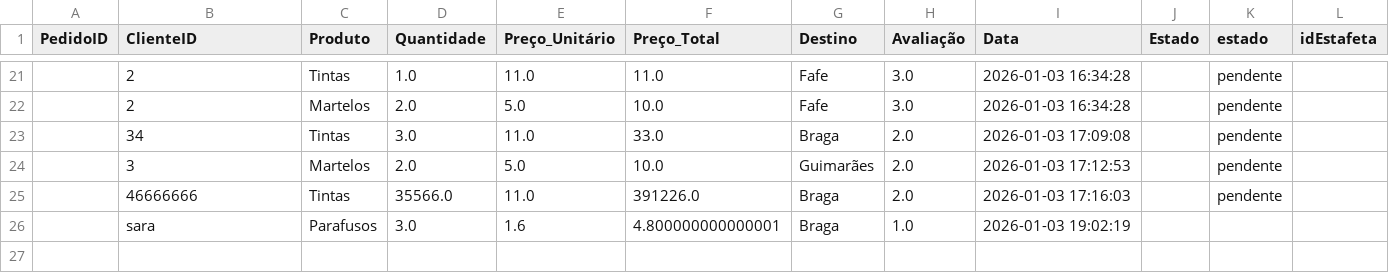
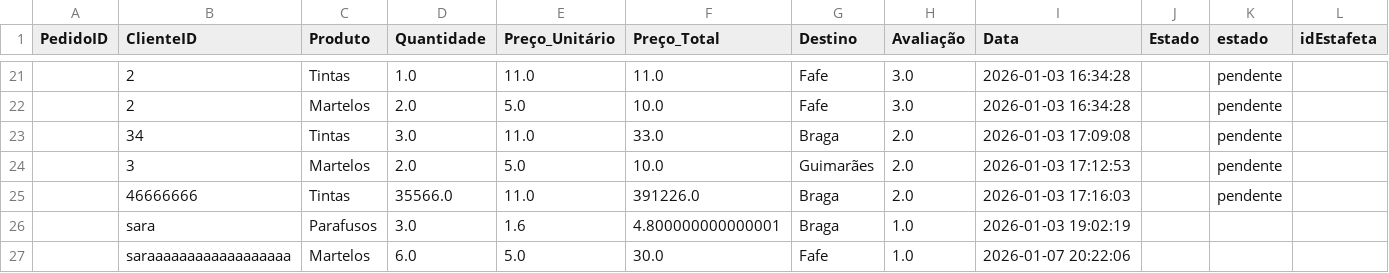
Before and after one commit to alexafrederico-ctrl/PlataformaGestao_Servicos, a CSV file: trabalhosIndividuais/pedidos.csv, drawn as a sheet; only a part is shown, gaps mark what is left out; the diff names each change by its address in the sheet, - before the commit and + after, or states it on an @@ line.

Commit message:
fix: eventos_pedidos

```diff
--- a/trabalhosIndividuais/pedidos.csv
+++ b/trabalhosIndividuais/pedidos.csv
+row 27:  | saraaaaaaaaaaaaaaaaaa | Martelos | 6.0 | 5.0 | 30.0 | Fafe | 1.0 | 2026-01-07 20:22:06
```
Also changed, not shown: trabalhosIndividuais/encomendas.csv, trabalhosIndividuais/eventos_pedido.csv, 4 other files.
